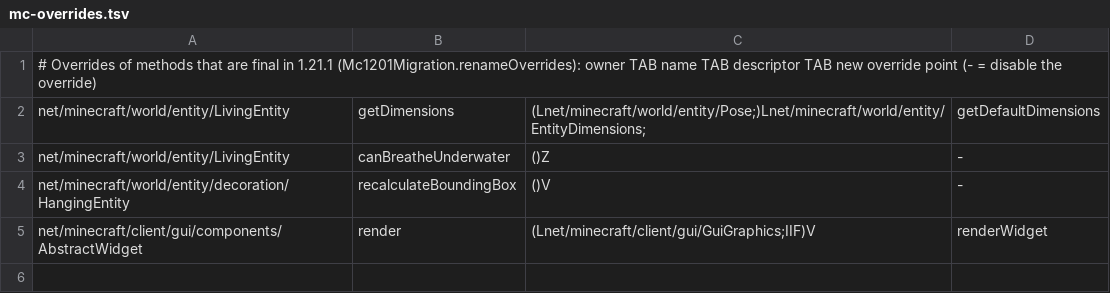
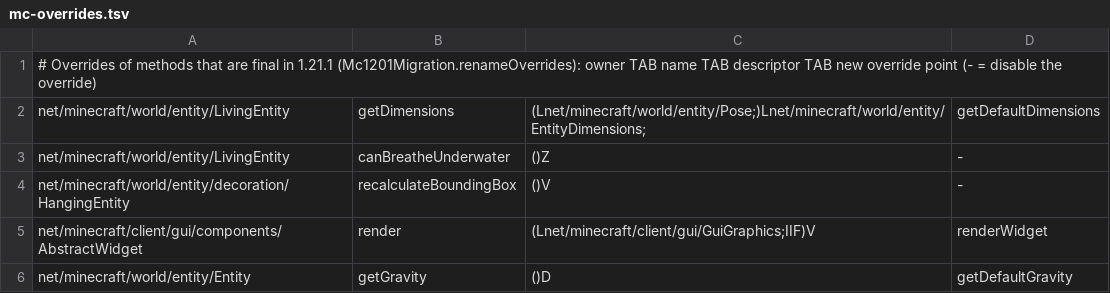
Before and after one commit to kylepitcock/Legacy-Connector, a TSV file: loader/src/main/resources/legacyconnector/forward/1.20.1/mc-overrides.tsv, drawn as a sheet; the diff names each change by its address in the sheet, - before the commit and + after, or states it on an @@ line.

```diff
--- a/loader/src/main/resources/legacyconnector/forward/1.20.1/mc-overrides.tsv
+++ b/loader/src/main/resources/legacyconnector/forward/1.20.1/mc-overrides.tsv
+row 6: net/minecraft/world/entity/Entity | getGravity | ()D | getDefaultGravity
```
Also changed, not shown: 2 other files.
